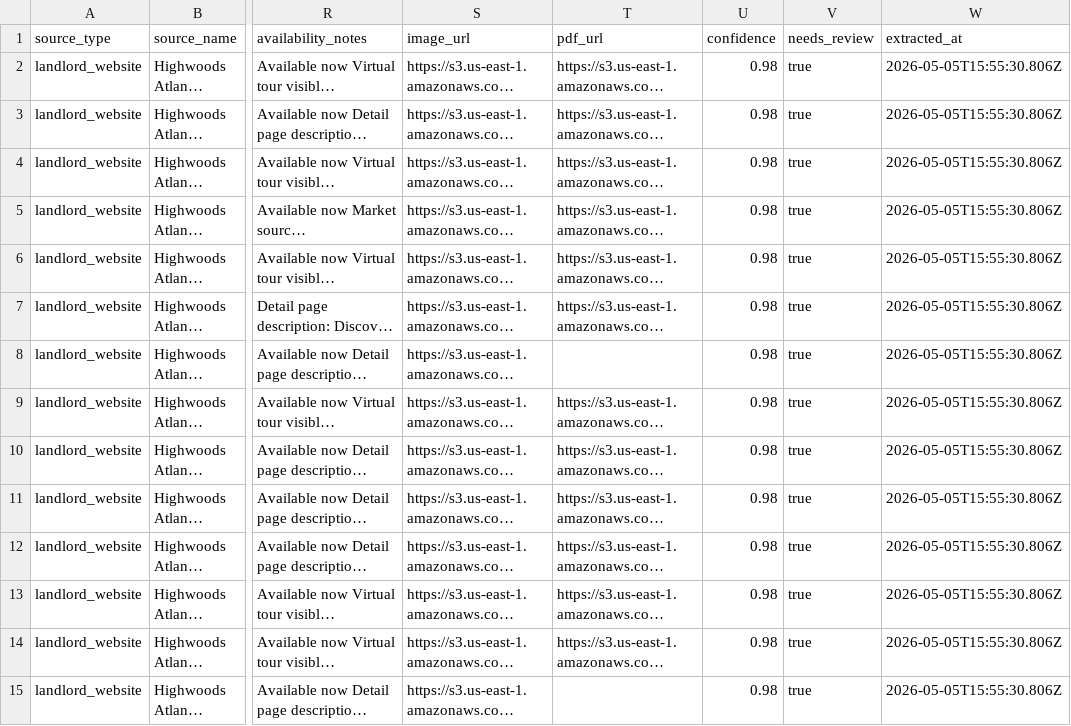
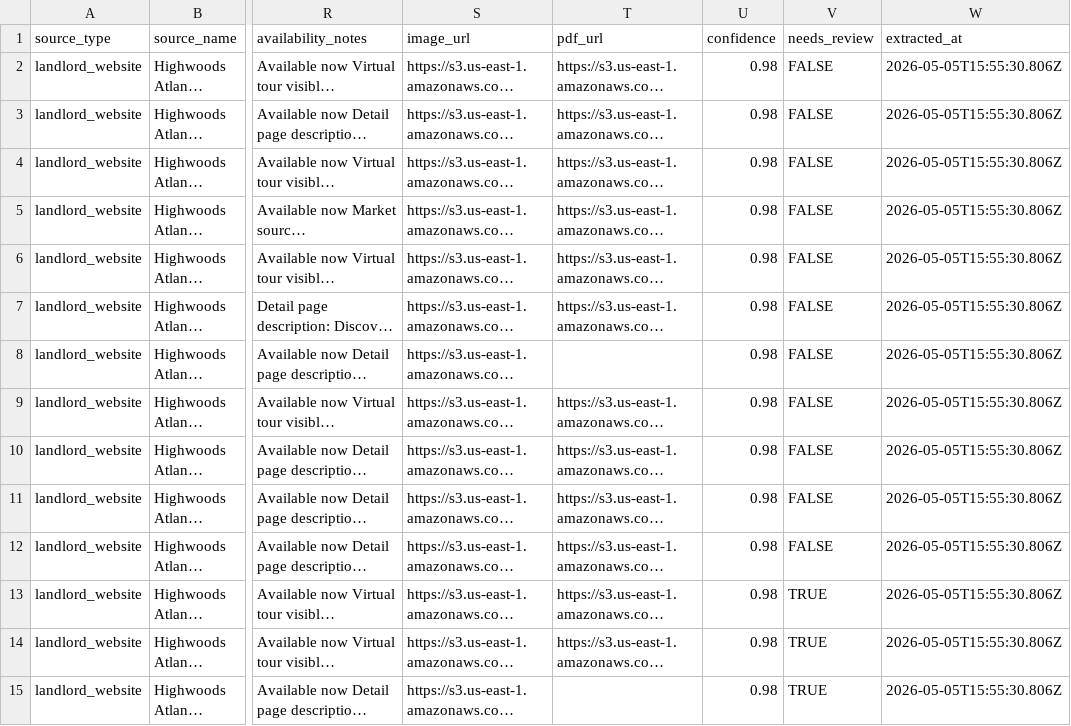
Before and after one commit to adbernier/rofo-11ty, a CSV file: raw/availability-intake/highwoods-atlanta.csv, drawn as a sheet; only a part is shown, gaps mark what is left out; long unchanged cells end in …; the diff covers the shown part only; the diff names each change by its address in the sheet, - before the commit and + after, or states it on an @@ line.

Commit message:
Approve initial Highwoods building enrichments

```diff
--- a/raw/availability-intake/highwoods-atlanta.csv
+++ b/raw/availability-intake/highwoods-atlanta.csv
-V2:V12 (needs_review): true
+V2:V12 (needs_review): FALSE
-V13:V15 (needs_review): true
+V13:V15 (needs_review): TRUE
```
Also changed, not shown: 93 edited cells elsewhere in this file.
